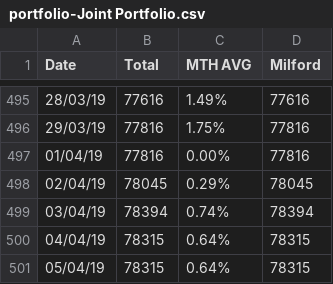
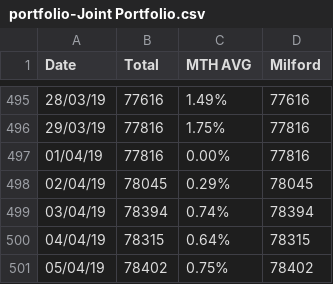
Before and after one commit to sam-matthews/funds, a CSV file: Data/portfolio-Joint Portfolio.csv, drawn as a sheet; only a part is shown, gaps mark what is left out.

```diff
--- a/Data/portfolio-Joint Portfolio.csv
+++ b/Data/portfolio-Joint Portfolio.csv
@@ -500,2 +500,2 @@ Date,Total,MTH AVG,Milford
 04/04/19,78315,0.64%,78315
-05/04/19,78315,0.64%,78315
+05/04/19,78402,0.75%,78402
```
Also changed, not shown: Data/portfolio-Portfolio total values.csv, Data/portfolio-Portfolio-Kate.csv, 4 other files.
